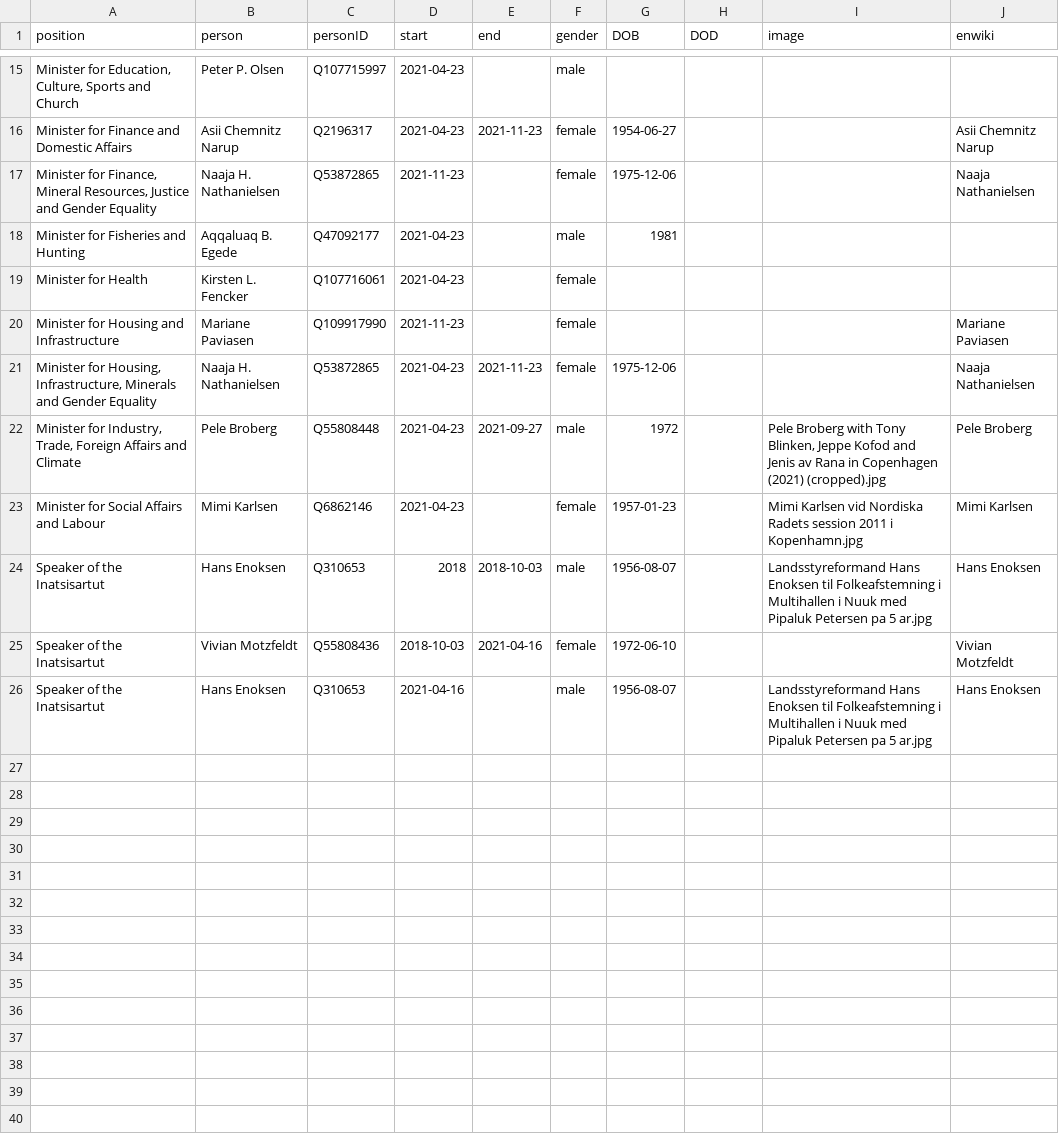
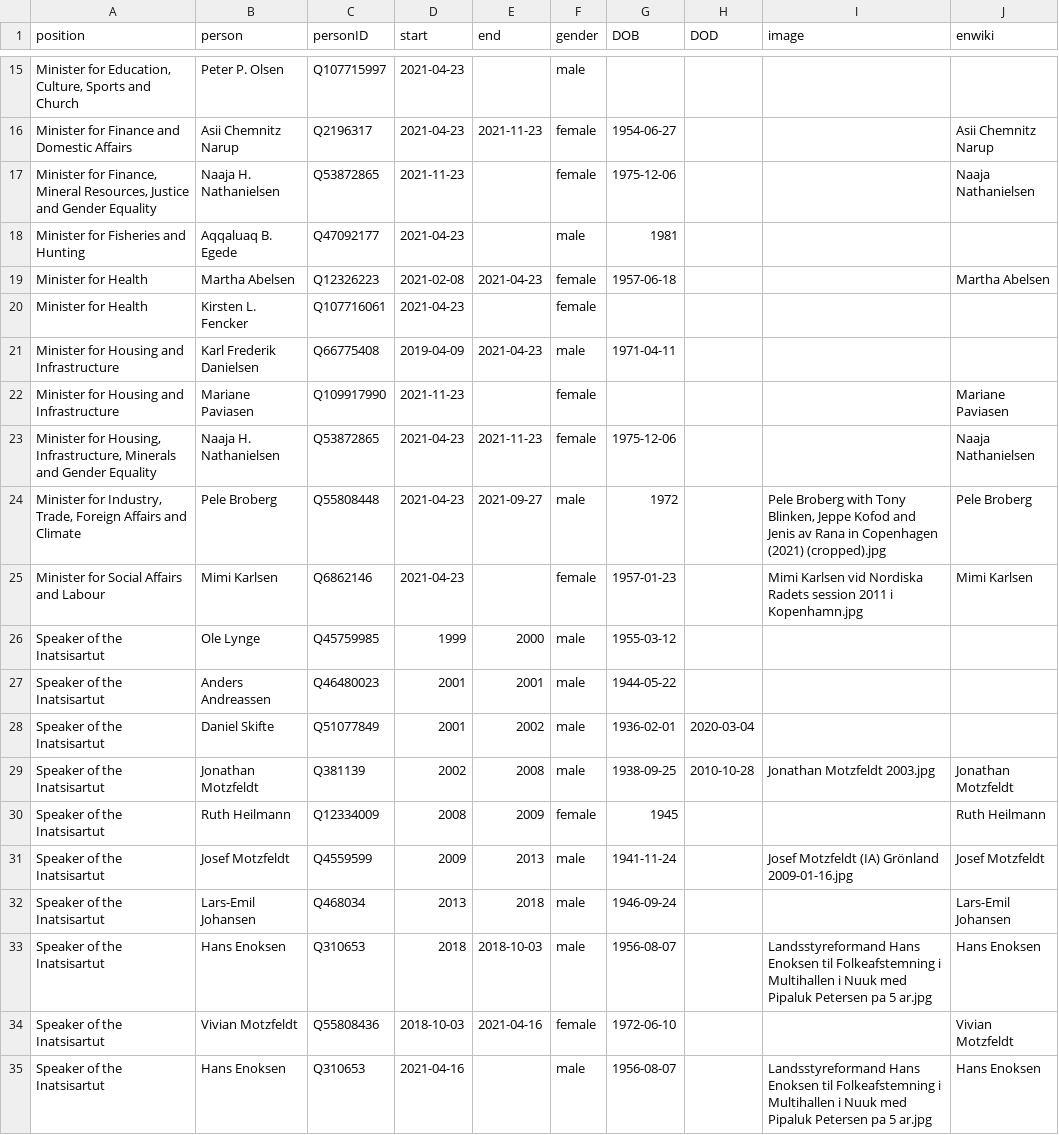
Before and after one commit to every-politician-scrapers/greenland-cabinet, a CSV file: html/holders21.csv, drawn as a sheet; only a part is shown, gaps mark what is left out; the diff names each change by its address in the sheet, - before the commit and + after, or states it on an @@ line.

Commit message:
PCB update

```diff
--- a/html/holders21.csv
+++ b/html/holders21.csv
+row 19: Minister for Health | Martha Abelsen | Q12326223 | 2021-02-08 | 2021-04-23 | female | 1957-06-18 |  |  | Martha Abelsen
+row 21: Minister for Housing and Infrastructure | Karl Frederik Danielsen | Q66775408 | 2019-04-09 | 2021-04-23 | male | 1971-04-11
+row 26: Speaker of the Inatsisartut | Ole Lynge | Q45759985 | 1999 | 2000 | male | 1955-03-12
+row 27: Speaker of the Inatsisartut | Anders Andreassen | Q46480023 | 2001 | 2001 | male | 1944-05-22
+row 28: Speaker of the Inatsisartut | Daniel Skifte | Q51077849 | 2001 | 2002 | male | 1936-02-01 | 2020-03-04
+row 29: Speaker of the Inatsisartut | Jonathan Motzfeldt | Q381139 | 2002 | 2008 | male | 1938-09-25 | 2010-10-28 | Jonathan Motzfeldt 2003.jpg | Jonathan Motzfeldt
+row 30: Speaker of the Inatsisartut | Ruth Heilmann | Q12334009 | 2008 | 2009 | female | 1945 |  |  | Ruth Heilmann
+row 31: Speaker of the Inatsisartut | Josef Motzfeldt | Q4559599 | 2009 | 2013 | male | 1941-11-24 |  | Josef Motzfeldt (IA) Grönland 2009-01-16.jpg | Josef Motzfeldt
+row 32: Speaker of the Inatsisartut | Lars-Emil Johansen | Q468034 | 2013 | 2018 | male | 1946-09-24 |  |  | Lars-Emil Johansen
```
